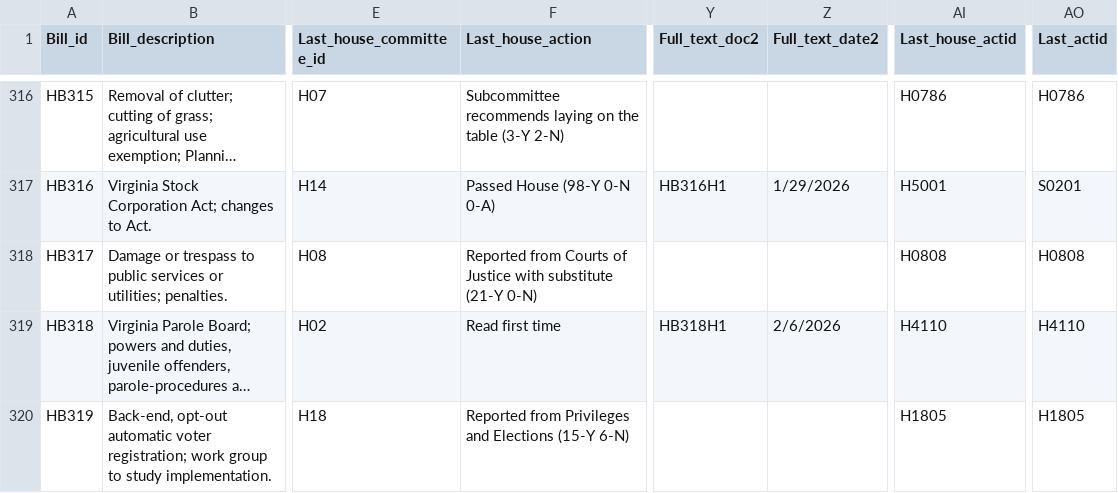
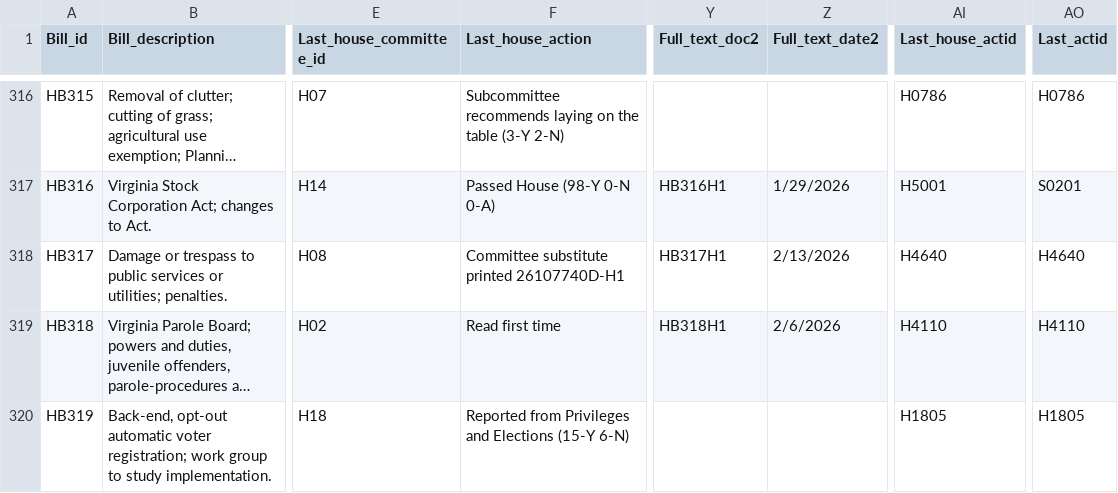
Before and after one commit to kyle-engler/va-legislature-datasette, a CSV file: va_legislature_datasette/lis_data/BILLS.csv, drawn as a sheet; only a part is shown, gaps mark what is left out; long unchanged cells end in …; the diff covers the shown part only; the diff names each change by its address in the sheet, - before the commit and + after, or states it on an @@ line.

```diff
--- a/va_legislature_datasette/lis_data/BILLS.csv
+++ b/va_legislature_datasette/lis_data/BILLS.csv
-F318 (Last_house_action): Reported from Courts of Justice with substitute (21-Y 0-N)
+F318 (Last_house_action): Committee substitute printed 26107740D-H1
-Y318 (Full_text_doc2): (empty)
+Y318 (Full_text_doc2): HB317H1
-Z318 (Full_text_date2): (empty)
+Z318 (Full_text_date2): 2/13/2026
-AI318 (Last_house_actid): H0808
+AI318 (Last_house_actid): H4640
-AO318 (Last_actid): H0808
+AO318 (Last_actid): H4640
```
Also changed, not shown: 23 edited cells elsewhere in this file, va_legislature_datasette/lis_data/FiscalImpactStatements.csv, 2 other files.
